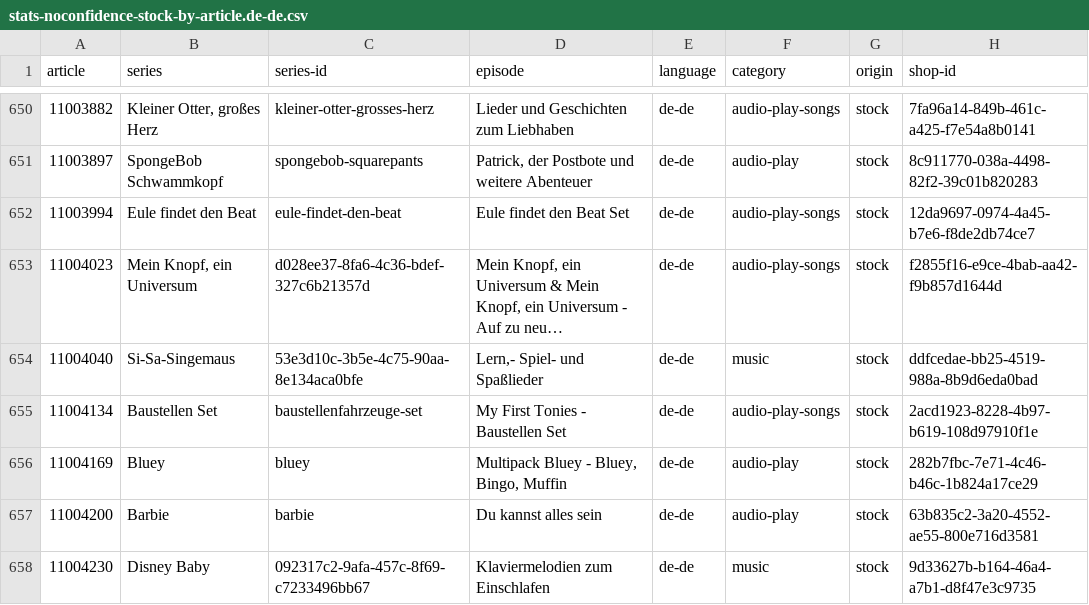
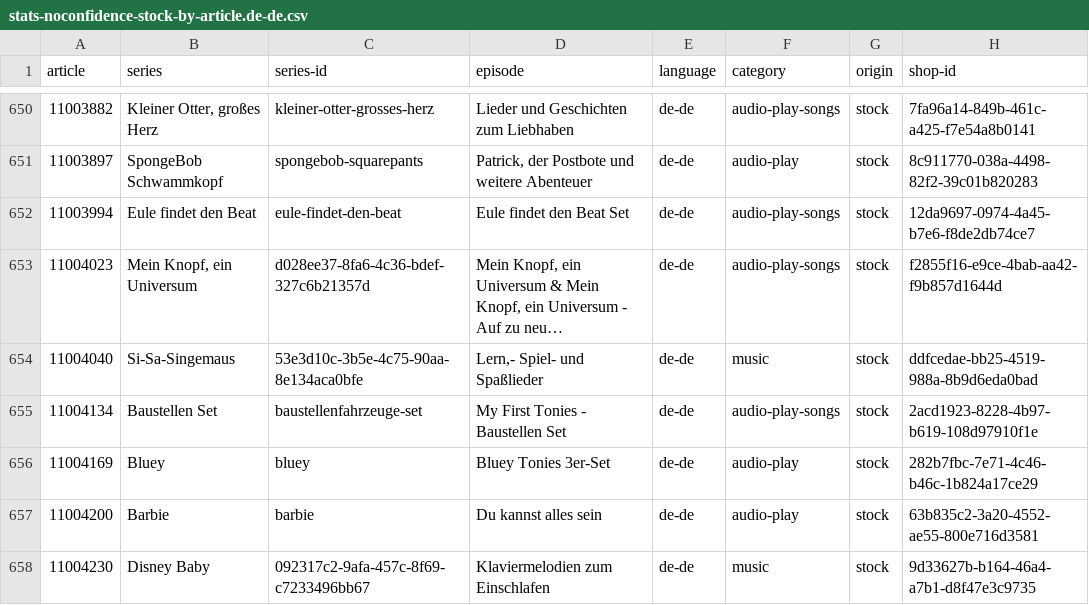
Before and after one commit to toniebox-reverse-engineering/tonies-json, a CSV file: stats/stats-noconfidence-stock-by-article.de-de.csv, drawn as a sheet; only a part is shown, gaps mark what is left out; long unchanged cells end in …; the diff names each change by its address in the sheet, - before the commit and + after, or states it on an @@ line.

```diff
--- a/stats/stats-noconfidence-stock-by-article.de-de.csv
+++ b/stats/stats-noconfidence-stock-by-article.de-de.csv
-D656 (episode): Multipack Bluey - Bluey, Bingo, Muffin
+D656 (episode): Bluey Tonies 3er-Set
```
Also changed, not shown: stats/stats-by-article.fr-fr.csv, stats/stats-noconfidence-stock-by-article.csv, 5 other files.
